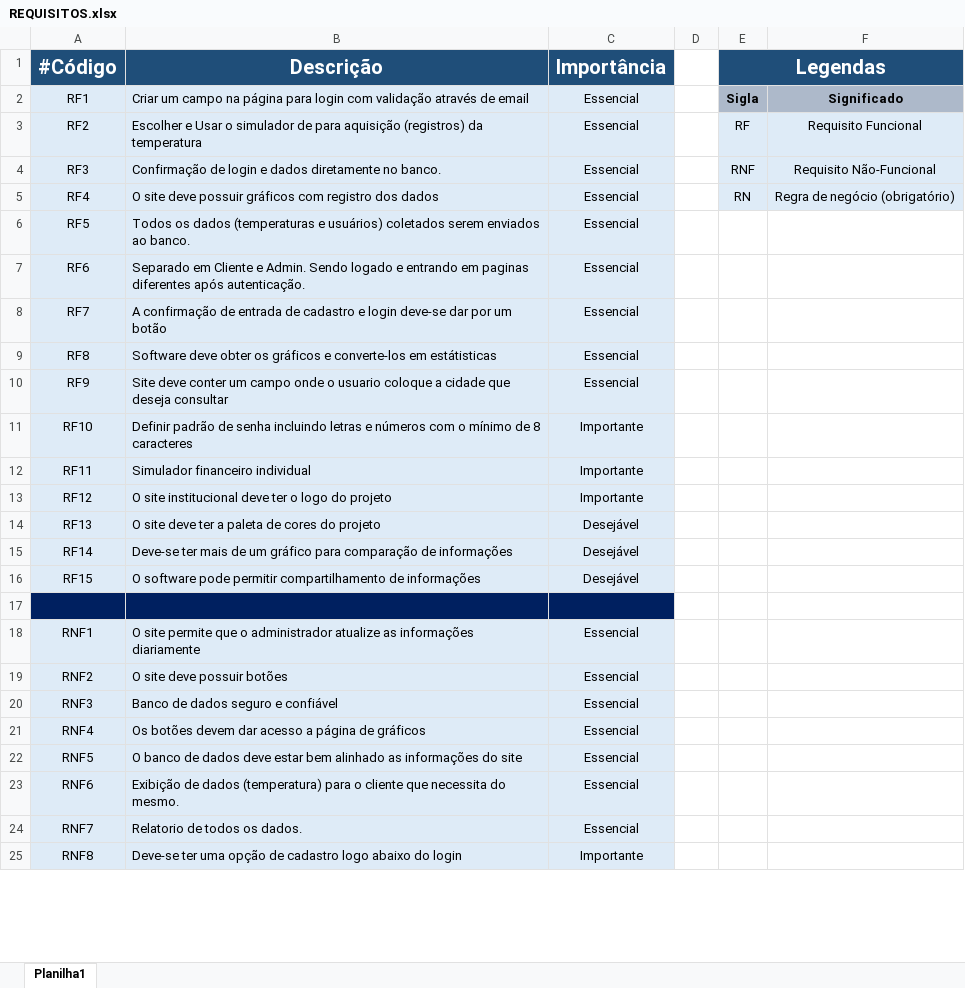
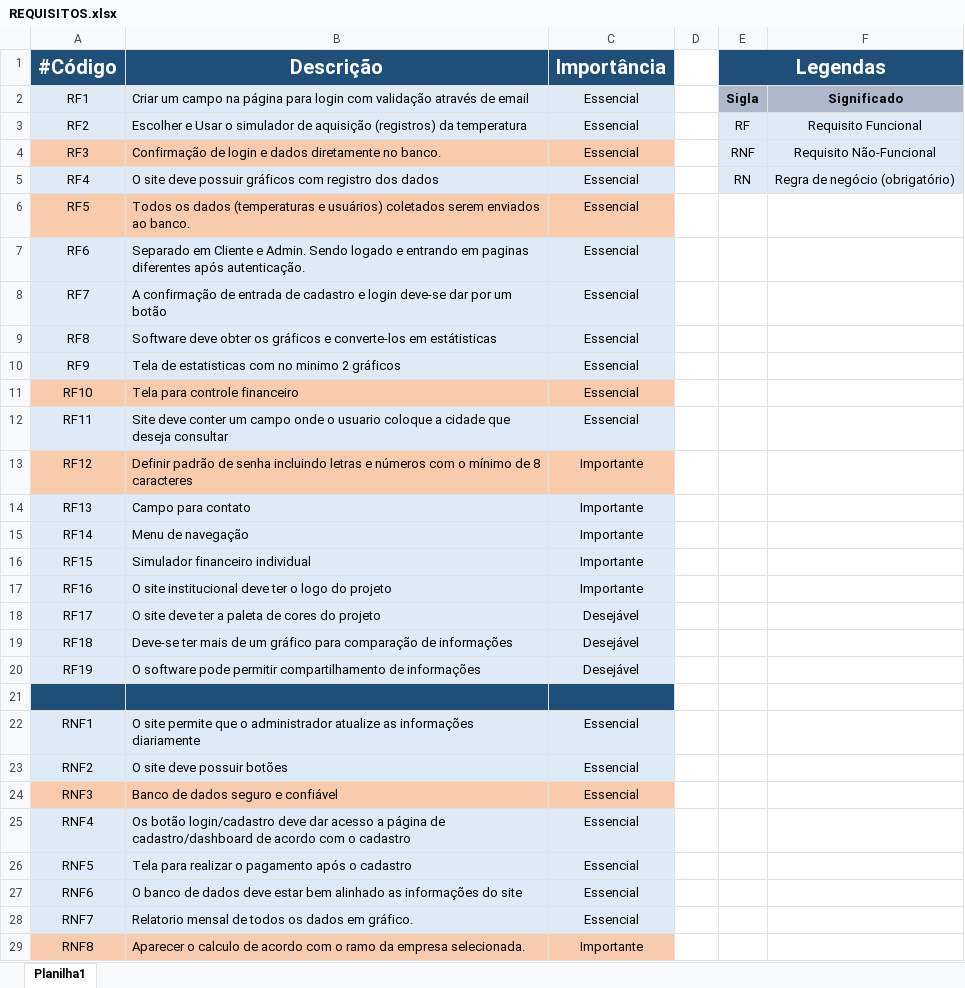
Before and after one commit to caique-0/Sprint-2-turtlelife, an Excel workbook: Gestão/REQUISITOS.xlsx, sheet Planilha1, drawn as a sheet; only a part is shown; values as stored, in another font and other column widths than the file's, no borders; addresses are those after the commit; the diff covers the shown part only; the diff names each change by its address in the sheet, - before the commit and + after, or states it on an @@ line.

```diff
--- a/Gestão/REQUISITOS.xlsx (sheet Planilha1)
+++ b/Gestão/REQUISITOS.xlsx (sheet Planilha1)
-B3 (Descrição): …simulador de para aquisição (registros)…
+B3 (Descrição): …simulador de aquisição (registros)…
-A4:C4 fill: #DEEBF7
+A4:C4 fill: #F8CBAD
-A6:C6 fill: #DEEBF7
+A6:C6 fill: #F8CBAD
-B10 (Descrição): Site deve conter um campo onde o usuario coloque a cidade que deseja consultar
+B10 (Descrição): Tela de estatisticas com no minimo 2 gráficos
-A11:C11 fill: #DEEBF7
+A11:C11 fill: #F8CBAD
-B11 (Descrição): Definir padrão de senha incluindo letras e números com o mínimo de 8 caracteres
+B11 (Descrição): Tela para controle financeiro
-C11:C12 (Importância): Importante
+C11:C12 (Importância): Essencial
-B12 (Descrição): Simulador financeiro individual
+B12 (Descrição): Site deve conter um campo onde o usuario coloque a cidade que deseja consultar
-A13:C13 fill: #DEEBF7
+A13:C13 fill: #F8CBAD
-B13 (Descrição): O site institucional deve ter o logo do projeto
+B13 (Descrição): Definir padrão de senha incluindo letras e números com o mínimo de 8 caracteres
-B14 (Descrição): O site deve ter a paleta de cores do projeto
+B14 (Descrição): Campo para contato
-C14:C16 (Importância): Desejável
+C14:C16 (Importância): Importante
-B15 (Descrição): Deve-se ter mais de um gráfico para comparação de informações
+B15 (Descrição): Menu de navegação
-B16 (Descrição): O software pode permitir compartilhamento de informações
+B16 (Descrição): Simulador financeiro individual
+row 17: RF16 | O site institucional deve ter o logo do projeto | Importante
+row 18: RF17 | O site deve ter a paleta de cores do projeto | Desejável
+row 19: RF18 | Deve-se ter mais de um gráfico para comparação de informações | Desejável
+row 20: RF19 | O software pode permitir compartilhamento de informações | Desejável
-A21:C21 fill: #002060
+A21:C21 fill: #1F4E79
-A24:C24 fill: #DEEBF7
+A24:C24 fill: #F8CBAD
-B25 (Descrição): Os botões devem dar acesso a página de gráficos
+B25 (Descrição): Os botão login/cadastro deve dar acesso a página de cadastro/dashboard de acordo com o cadastro
-B26 (Descrição): O banco de dados deve estar bem alinhado as informações do site
+B26 (Descrição): Tela para realizar o pagamento após o cadastro
-B27 (Descrição): Exibição de dados (temperatura) para o cliente que necessita do mesmo.
+B27 (Descrição): O banco de dados deve estar bem alinhado as informações do site
-B28 (Descrição): Relatorio de todos os dados.
+B28 (Descrição): Relatorio mensal de todos os dados em gráfico.
-A29:C29 fill: #DEEBF7
+A29:C29 fill: #F8CBAD
-B29 (Descrição): Deve-se ter uma opção de cadastro logo abaixo do login
+B29 (Descrição): Aparecer o calculo de acordo com o ramo da empresa selecionada.
```
Also changed, not shown: 8 added rows, 8 edited cells and cell formats elsewhere in this sheet, 1 other file.
